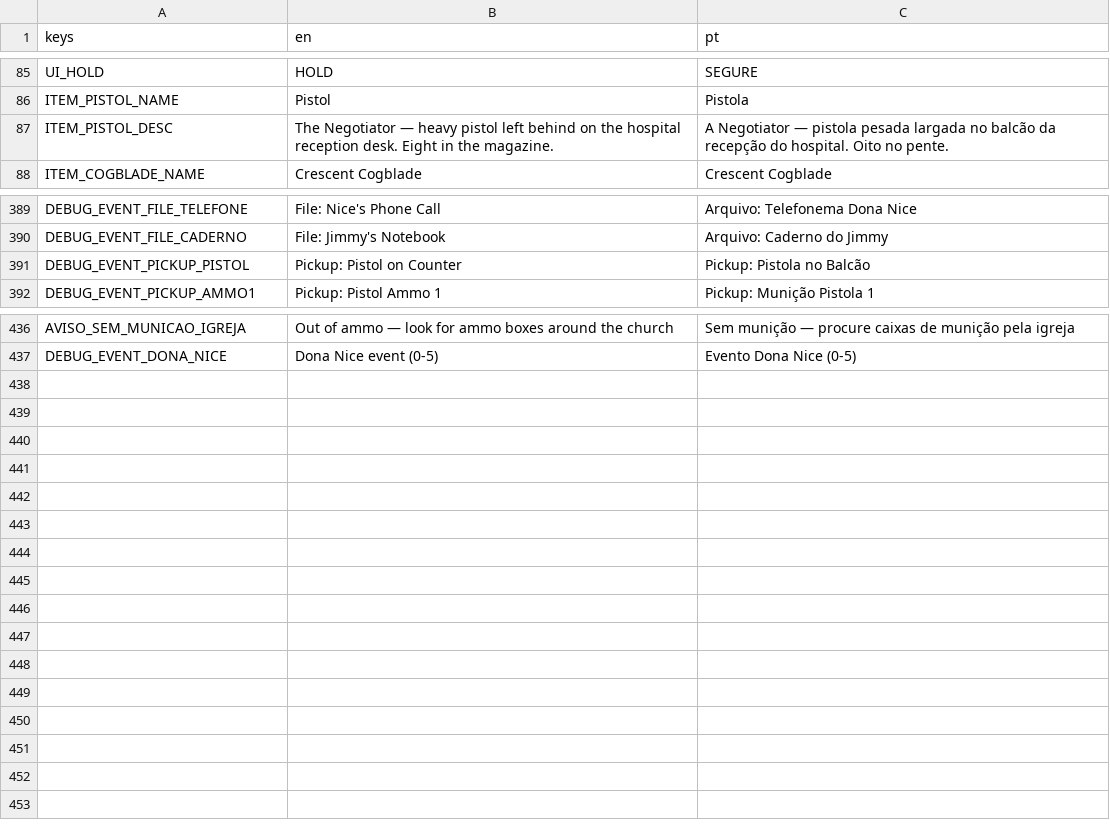
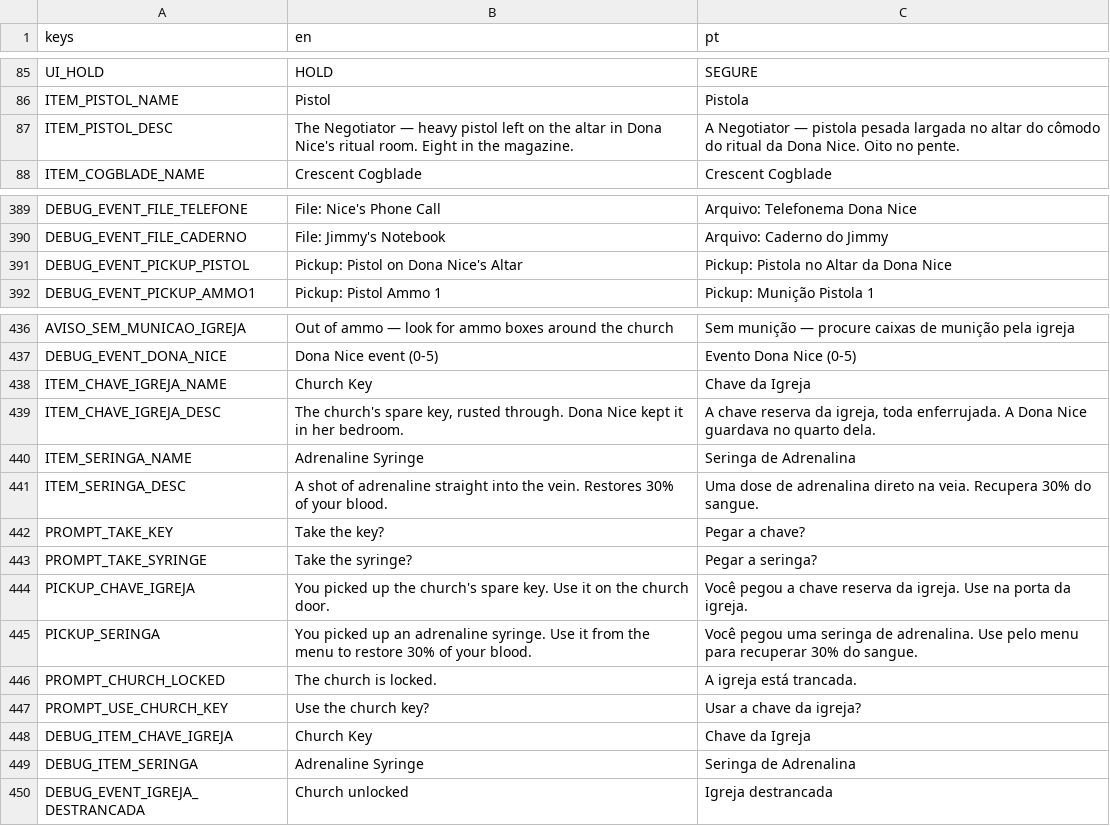
Before and after one commit to hileydson/Red-Valve, a CSV file: red-valve/assets/textos/red_valve_textos_gerais.csv, drawn as a sheet; only a part is shown, gaps mark what is left out.

```diff
--- a/red-valve/assets/textos/red_valve_textos_gerais.csv
+++ b/red-valve/assets/textos/red_valve_textos_gerais.csv
@@ -86,3 +86,3 @@ UI_HOLD,HOLD,SEGURE
 ITEM_PISTOL_NAME,Pistol,Pistola
-ITEM_PISTOL_DESC,"The Negotiator — heavy pistol left behind on the hospital reception desk. Eight in the magazine.","A Negotiator — pistola pesada largada no balcão da recepção do hospital. Oito no pente."
+ITEM_PISTOL_DESC,"The Negotiator — heavy pistol left on the altar in Dona Nice's ritual room. Eight in the magazine.","A Negotiator — pistola pesada largada no altar do cômodo do ritual da Dona Nice. Oito no pente."
 ITEM_COGBLADE_NAME,Crescent Cogblade,Crescent Cogblade
@@ -390,3 +390,3 @@ DEBUG_EVENT_FILE_TELEFONE,File: Nice's Phone Call,Arquivo: Telefonema Dona Nice
 DEBUG_EVENT_FILE_CADERNO,File: Jimmy's Notebook,Arquivo: Caderno do Jimmy
-DEBUG_EVENT_PICKUP_PISTOL,Pickup: Pistol on Counter,Pickup: Pistola no Balcão
+DEBUG_EVENT_PICKUP_PISTOL,Pickup: Pistol on Dona Nice's Altar,Pickup: Pistola no Altar da Dona Nice
 DEBUG_EVENT_PICKUP_AMMO1,Pickup: Pistol Ammo 1,Pickup: Munição Pistola 1
@@ -437 +437,14 @@ AVISO_SEM_MUNICAO_IGREJA,Out of ammo — look for ammo boxes around the church,S
 DEBUG_EVENT_DONA_NICE,Dona Nice event (0-5),Evento Dona Nice (0-5)
+ITEM_CHAVE_IGREJA_NAME,Church Key,Chave da Igreja
+ITEM_CHAVE_IGREJA_DESC,"The church's spare key, rusted through. Dona Nice kept it in her bedroom.","A chave reserva da igreja, toda enferrujada. A Dona Nice guardava no quarto dela."
+ITEM_SERINGA_NAME,Adrenaline Syringe,Seringa de Adrenalina
+ITEM_SERINGA_DESC,"A shot of adrenaline straight into the vein. Restores 30% of your blood.","Uma dose de adrenalina direto na veia. Recupera 30% do sangue."
+PROMPT_TAKE_KEY,Take the key?,Pegar a chave?
+PROMPT_TAKE_SYRINGE,Take the syringe?,Pegar a seringa?
+PICKUP_CHAVE_IGREJA,"You picked up the church's spare key. Use it on the church door.","Você pegou a chave reserva da igreja. Use na porta da igreja."
+PICKUP_SERINGA,"You picked up an adrenaline syringe. Use it from the menu to restore 30% of your blood.","Você pegou uma seringa de adrenalina. Use pelo menu para recuperar 30% do sangue."
+PROMPT_CHURCH_LOCKED,The church is locked.,A igreja está trancada.
+PROMPT_USE_CHURCH_KEY,Use the church key?,Usar a chave da igreja?
+DEBUG_ITEM_CHAVE_IGREJA,Church Key,Chave da Igreja
+DEBUG_ITEM_SERINGA,Adrenaline Syringe,Seringa de Adrenalina
+DEBUG_EVENT_IGREJA_DESTRANCADA,Church unlocked,Igreja destrancada
```
Also changed, not shown: 41 other files.
